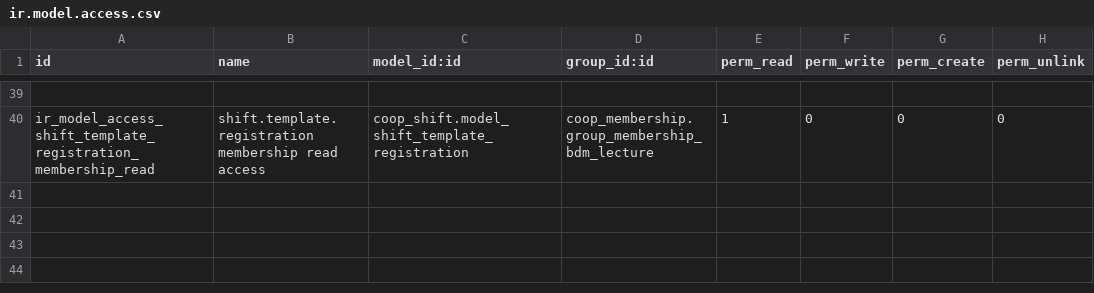
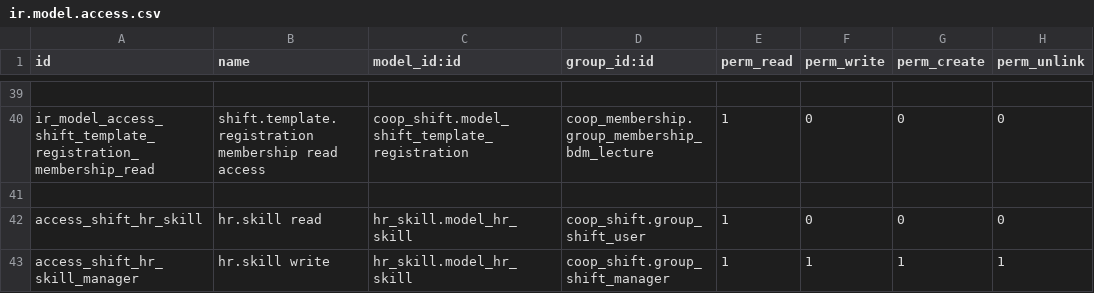
Before and after one commit to AwesomeFoodCoops/odoo-production, a CSV file: intercoop_addons/coop_membership/security/ir.model.access.csv, drawn as a sheet; only a part is shown, gaps mark what is left out; the diff names each change by its address in the sheet, - before the commit and + after, or states it on an @@ line.

Commit message:
[IMP] Required skills in shifts

```diff
--- a/intercoop_addons/coop_membership/security/ir.model.access.csv
+++ b/intercoop_addons/coop_membership/security/ir.model.access.csv
+row 41: (empty)
+row 42: access_shift_hr_skill | hr.skill read | hr_skill.model_hr_skill | coop_shift.group_shift_user | 1 | 0 | 0 | 0
+row 43: access_shift_hr_skill_manager | hr.skill write | hr_skill.model_hr_skill | coop_shift.group_shift_manager | 1 | 1 | 1 | 1
```
Also changed, not shown: 6 other files.
